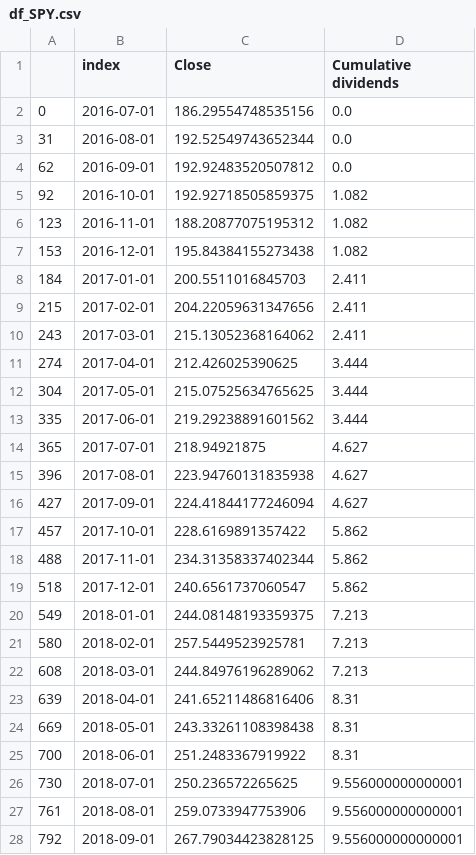
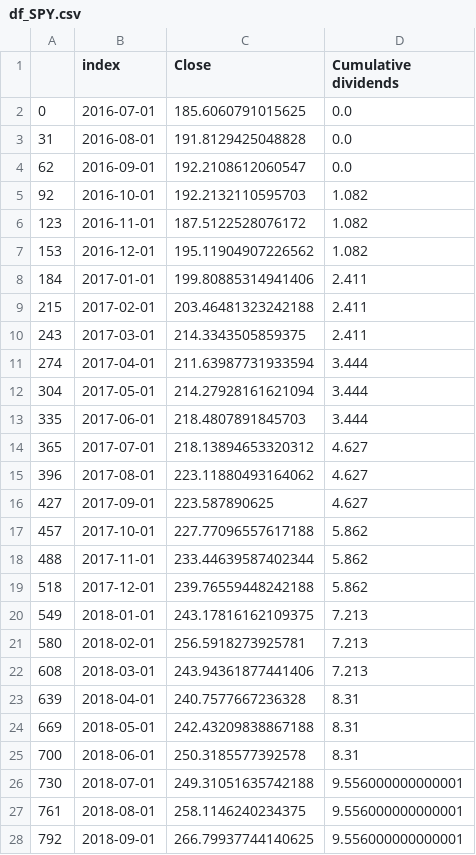
Before and after one commit to liu3388/RE_input, a CSV file: df_SPY.csv, drawn as a sheet; only a part is shown; the diff covers the shown part only.

Commit message:
Update df_SPY.csv

```diff
--- a/df_SPY.csv
+++ b/df_SPY.csv
@@ -1,28 +1,28 @@
 ,index,Close,Cumulative dividends
-0,2016-07-01,186.29554748535156,0.0
-31,2016-08-01,192.52549743652344,0.0
-62,2016-09-01,192.92483520507812,0.0
-92,2016-10-01,192.92718505859375,1.082
-123,2016-11-01,188.20877075195312,1.082
-153,2016-12-01,195.84384155273438,1.082
-184,2017-01-01,200.5511016845703,2.411
-215,2017-02-01,204.22059631347656,2.411
-243,2017-03-01,215.13052368164062,2.411
-274,2017-04-01,212.426025390625,3.444
-304,2017-05-01,215.07525634765625,3.444
-335,2017-06-01,219.29238891601562,3.444
-365,2017-07-01,218.94921875,4.627
-396,2017-08-01,223.94760131835938,4.627
-427,2017-09-01,224.41844177246094,4.627
-457,2017-10-01,228.6169891357422,5.862
-488,2017-11-01,234.31358337402344,5.862
-518,2017-12-01,240.6561737060547,5.862
-549,2018-01-01,244.08148193359375,7.213
-580,2018-02-01,257.5449523925781,7.213
-608,2018-03-01,244.84976196289062,7.213
-639,2018-04-01,241.65211486816406,8.31
-669,2018-05-01,243.33261108398438,8.31
-700,2018-06-01,251.2483367919922,8.31
-730,2018-07-01,250.236572265625,9.556000000000001
-761,2018-08-01,259.0733947753906,9.556000000000001
-792,2018-09-01,267.79034423828125,9.556000000000001
+0,2016-07-01,185.6060791015625,0.0
+31,2016-08-01,191.8129425048828,0.0
+62,2016-09-01,192.2108612060547,0.0
+92,2016-10-01,192.2132110595703,1.082
+123,2016-11-01,187.5122528076172,1.082
+153,2016-12-01,195.11904907226562,1.082
+184,2017-01-01,199.80885314941406,2.411
+215,2017-02-01,203.46481323242188,2.411
+243,2017-03-01,214.3343505859375,2.411
+274,2017-04-01,211.63987731933594,3.444
+304,2017-05-01,214.27928161621094,3.444
+335,2017-06-01,218.4807891845703,3.444
+365,2017-07-01,218.13894653320312,4.627
+396,2017-08-01,223.11880493164062,4.627
+427,2017-09-01,223.587890625,4.627
+457,2017-10-01,227.77096557617188,5.862
+488,2017-11-01,233.44639587402344,5.862
+518,2017-12-01,239.76559448242188,5.862
+549,2018-01-01,243.17816162109375,7.213
+580,2018-02-01,256.5918273925781,7.213
+608,2018-03-01,243.94361877441406,7.213
+639,2018-04-01,240.7577667236328,8.31
+669,2018-05-01,242.43209838867188,8.31
+700,2018-06-01,250.3185577392578,8.31
+730,2018-07-01,249.31051635742188,9.556000000000001
+761,2018-08-01,258.1146240234375,9.556000000000001
+792,2018-09-01,266.79937744140625,9.556000000000001
```
Also changed, not shown: 57 edited cells elsewhere in this file.
